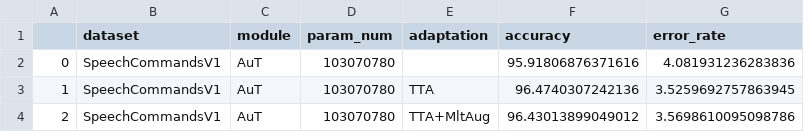
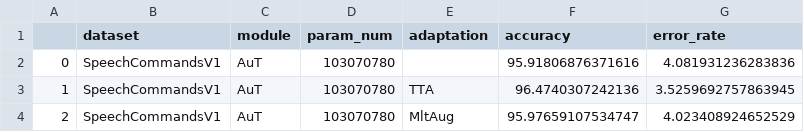
Before and after one commit to Andy-Shao/DHAuDS, a CSV file: result/SpeechCommandsV1/AuT/analysis/analysis.csv, drawn as a sheet.

```diff
--- a/result/SpeechCommandsV1/AuT/analysis/analysis.csv
+++ b/result/SpeechCommandsV1/AuT/analysis/analysis.csv
@@ -3,2 +3,2 @@
 1,SpeechCommandsV1,AuT,103070780,TTA,96.4740307242136,3.5259692757863945
-2,SpeechCommandsV1,AuT,103070780,TTA+MltAug,96.43013899049012,3.5698610095098786
+2,SpeechCommandsV1,AuT,103070780,MltAug,95.97659107534747,4.023408924652529
```
Also changed, not shown: 2 other files.
